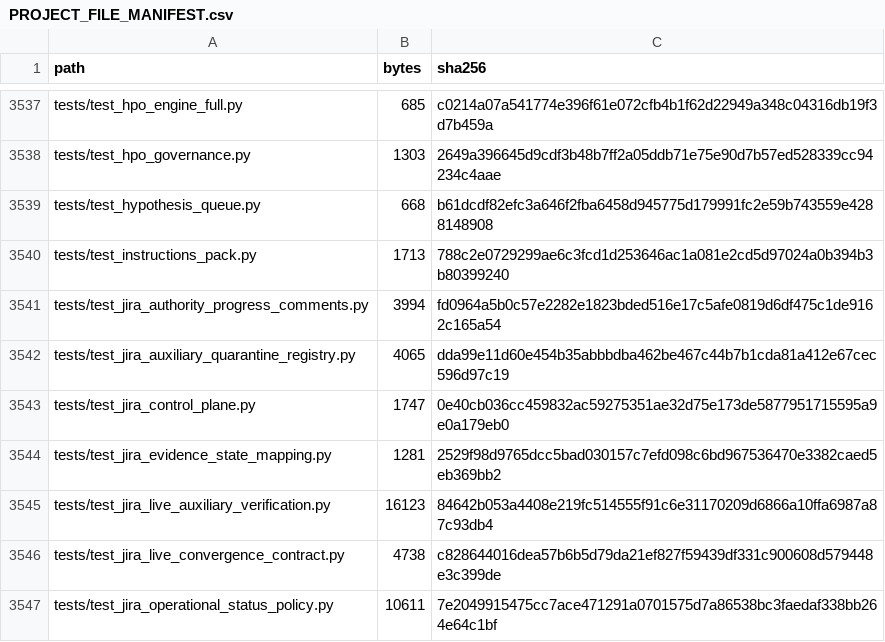
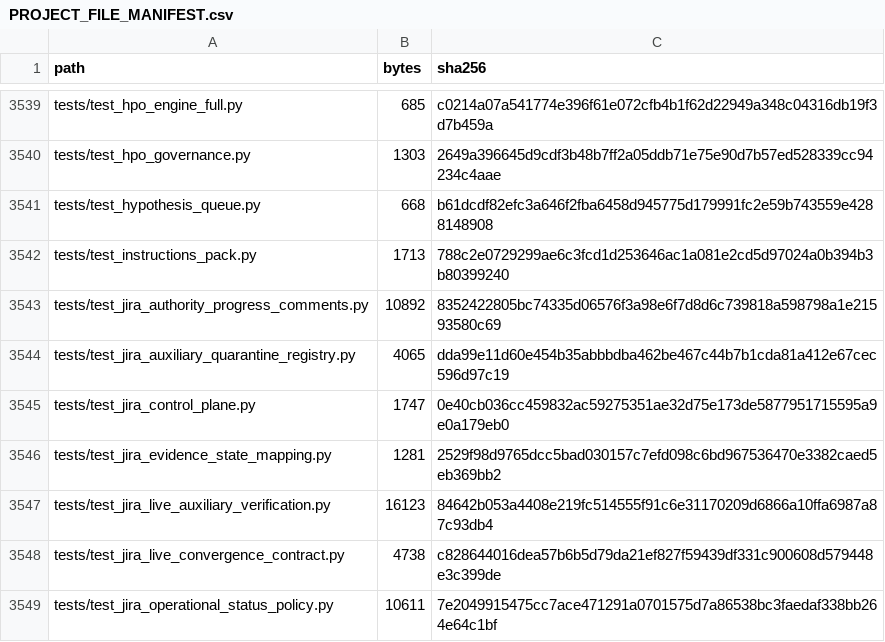
Before and after one commit to KevinSGarrett/BatteredAggieSyndrome, a CSV file: provenance/PROJECT_FILE_MANIFEST.csv, drawn as a sheet; only a part is shown, gaps mark what is left out; the diff covers the shown part only.

```diff
--- a/provenance/PROJECT_FILE_MANIFEST.csv
+++ b/provenance/PROJECT_FILE_MANIFEST.csv
@@ -3540,3 +3542,3 @@ tests/test_hypothesis_queue.py,668,b61dcdf82efc3a646f2fba6458d945775d179991fc2e5
 tests/test_instructions_pack.py,1713,788c2e0729299ae6c3fcd1d253646ac1a081e2cd5d97024a0b394b3b80399240
-tests/test_jira_authority_progress_comments.py,3994,fd0964a5b0c57e2282e1823bded516e17c5afe0819d6df475c1de9162c165a54
+tests/test_jira_authority_progress_comments.py,10892,8352422805bc74335d06576f3a98e6f7d8d6c739818a598798a1e21593580c69
 tests/test_jira_auxiliary_quarantine_registry.py,4065,dda99e11d60e454b35abbbdba462be467c44b7b1cda81a412e67cec596d97c19
```
Also changed, not shown: 2 added rows and 8 edited cells elsewhere in this file, 8 other files.
